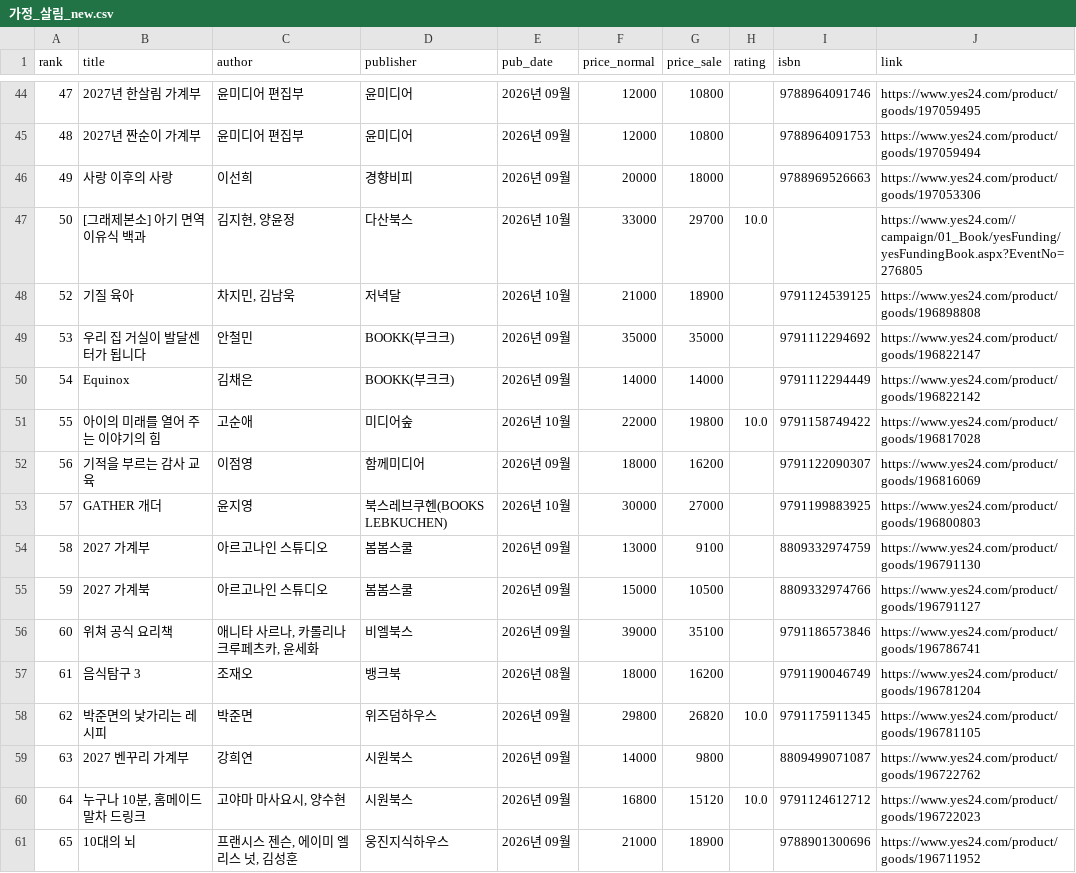
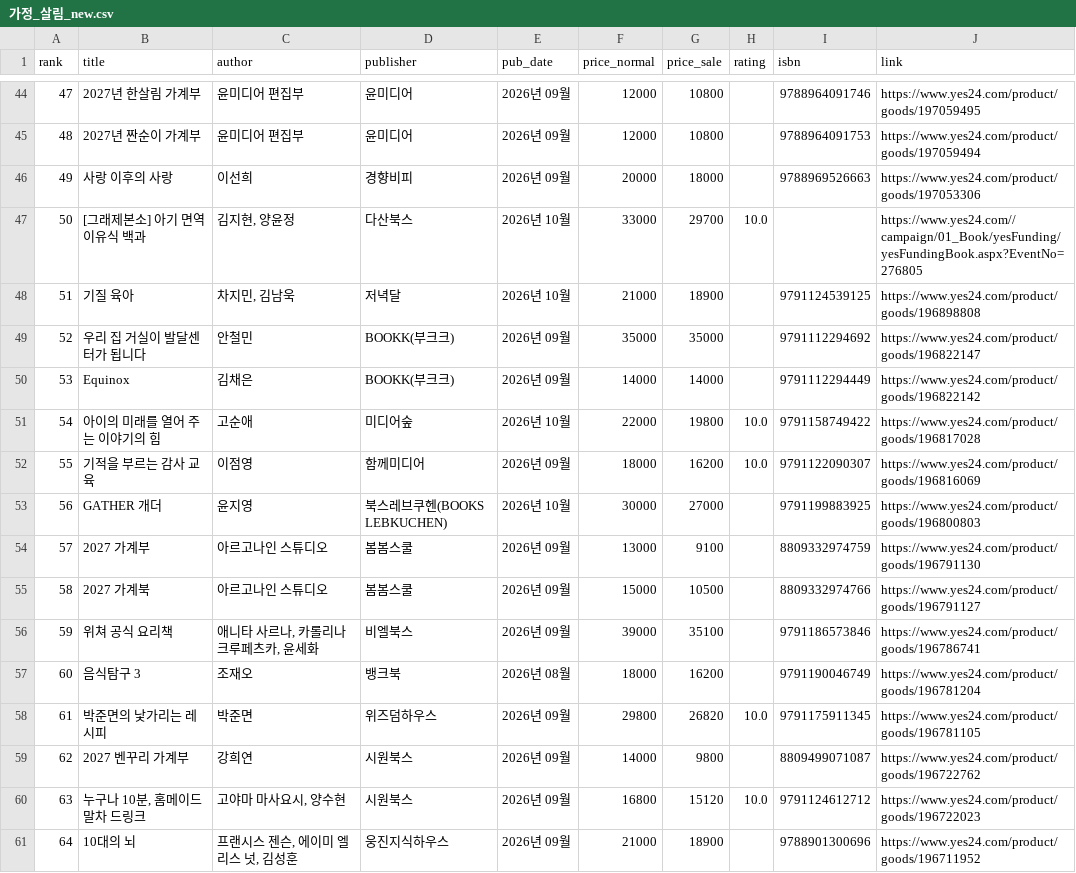
Before and after one commit to msbio79/yes24, a CSV file: data/csv/가정_살림_new.csv, drawn as a sheet; only a part is shown, gaps mark what is left out; the diff covers the shown part only.

```diff
--- a/data/csv/가정_살림_new.csv
+++ b/data/csv/가정_살림_new.csv
@@ -47,15 +47,15 @@
 50,[그래제본소] 아기 면역 이유식 백과,"김지현, 양윤정",다산북스,2026년 10월,33000,29700,10.0,,https://www.yes24.com//campaign/01_Book/yesFunding/yesFundingBook.aspx?EventNo=276805
-52,기질 육아,"차지민, 김남욱",저녁달,2026년 10월,21000,18900,,	9791124539125,https://www.yes24.com/product/goods/196898808
-53,우리 집 거실이 발달센터가 됩니다,안철민,BOOKK(부크크),2026년 09월,35000,35000,,	9791112294692,https://www.yes24.com/product/goods/196822147
-54,Equinox,김채은,BOOKK(부크크),2026년 09월,14000,14000,,	9791112294449,https://www.yes24.com/product/goods/196822142
-55,아이의 미래를 열어 주는 이야기의 힘,고순애,미디어숲,2026년 10월,22000,19800,10.0,	9791158749422,https://www.yes24.com/product/goods/196817028
-56,기적을 부르는 감사 교육,이점영,함께미디어,2026년 09월,18000,16200,,	9791122090307,https://www.yes24.com/product/goods/196816069
-57,GATHER 개더,윤지영,북스레브쿠헨(BOOKS LEBKUCHEN),2026년 10월,30000,27000,,	9791199883925,https://www.yes24.com/product/goods/196800803
-58,2027 가계부,아르고나인 스튜디오,봄봄스쿨,2026년 09월,13000,9100,,	8809332974759,https://www.yes24.com/product/goods/196791130
-59,2027 가계북,아르고나인 스튜디오,봄봄스쿨,2026년 09월,15000,10500,,	8809332974766,https://www.yes24.com/product/goods/196791127
-60,위쳐 공식 요리책,"애니타 사르나, 카롤리나 크루페츠카, 윤세화",비엘북스,2026년 09월,39000,35100,,	9791186573846,https://www.yes24.com/product/goods/196786741
-61,음식탐구 3,조재오,뱅크북,2026년 08월,18000,16200,,	9791190046749,https://www.yes24.com/product/goods/196781204
-62,박준면의 낯가리는 레시피,박준면,위즈덤하우스,2026년 09월,29800,26820,10.0,	9791175911345,https://www.yes24.com/product/goods/196781105
-63,2027 벤꾸리 가계부,강희연,시원북스,2026년 09월,14000,9800,,	8809499071087,https://www.yes24.com/product/goods/196722762
-64,"누구나 10분, 홈메이드 말차 드링크","고야마 마사요시, 양수현",시원북스,2026년 09월,16800,15120,10.0,	9791124612712,https://www.yes24.com/product/goods/196722023
-65,10대의 뇌,"프랜시스 젠슨, 에이미 엘리스 넛, 김성훈",웅진지식하우스,2026년 09월,21000,18900,,	9788901300696,https://www.yes24.com/product/goods/196711952
+51,기질 육아,"차지민, 김남욱",저녁달,2026년 10월,21000,18900,,	9791124539125,https://www.yes24.com/product/goods/196898808
+52,우리 집 거실이 발달센터가 됩니다,안철민,BOOKK(부크크),2026년 09월,35000,35000,,	9791112294692,https://www.yes24.com/product/goods/196822147
+53,Equinox,김채은,BOOKK(부크크),2026년 09월,14000,14000,,	9791112294449,https://www.yes24.com/product/goods/196822142
+54,아이의 미래를 열어 주는 이야기의 힘,고순애,미디어숲,2026년 10월,22000,19800,10.0,	9791158749422,https://www.yes24.com/product/goods/196817028
+55,기적을 부르는 감사 교육,이점영,함께미디어,2026년 09월,18000,16200,10.0,	9791122090307,https://www.yes24.com/product/goods/196816069
+56,GATHER 개더,윤지영,북스레브쿠헨(BOOKS LEBKUCHEN),2026년 10월,30000,27000,,	9791199883925,https://www.yes24.com/product/goods/196800803
+57,2027 가계부,아르고나인 스튜디오,봄봄스쿨,2026년 09월,13000,9100,,	8809332974759,https://www.yes24.com/product/goods/196791130
+58,2027 가계북,아르고나인 스튜디오,봄봄스쿨,2026년 09월,15000,10500,,	8809332974766,https://www.yes24.com/product/goods/196791127
+59,위쳐 공식 요리책,"애니타 사르나, 카롤리나 크루페츠카, 윤세화",비엘북스,2026년 09월,39000,35100,,	9791186573846,https://www.yes24.com/product/goods/196786741
+60,음식탐구 3,조재오,뱅크북,2026년 08월,18000,16200,,	9791190046749,https://www.yes24.com/product/goods/196781204
+61,박준면의 낯가리는 레시피,박준면,위즈덤하우스,2026년 09월,29800,26820,10.0,	9791175911345,https://www.yes24.com/product/goods/196781105
+62,2027 벤꾸리 가계부,강희연,시원북스,2026년 09월,14000,9800,,	8809499071087,https://www.yes24.com/product/goods/196722762
+63,"누구나 10분, 홈메이드 말차 드링크","고야마 마사요시, 양수현",시원북스,2026년 09월,16800,15120,10.0,	9791124612712,https://www.yes24.com/product/goods/196722023
+64,10대의 뇌,"프랜시스 젠슨, 에이미 엘리스 넛, 김성훈",웅진지식하우스,2026년 09월,21000,18900,,	9788901300696,https://www.yes24.com/product/goods/196711952
```
Also changed, not shown: 3 added rows, 2 removed rows and 56 edited cells elsewhere in this file, data/csv/IT_모바일_best.csv, data/csv/국내도서_전체_new.csv, 37 other files.
